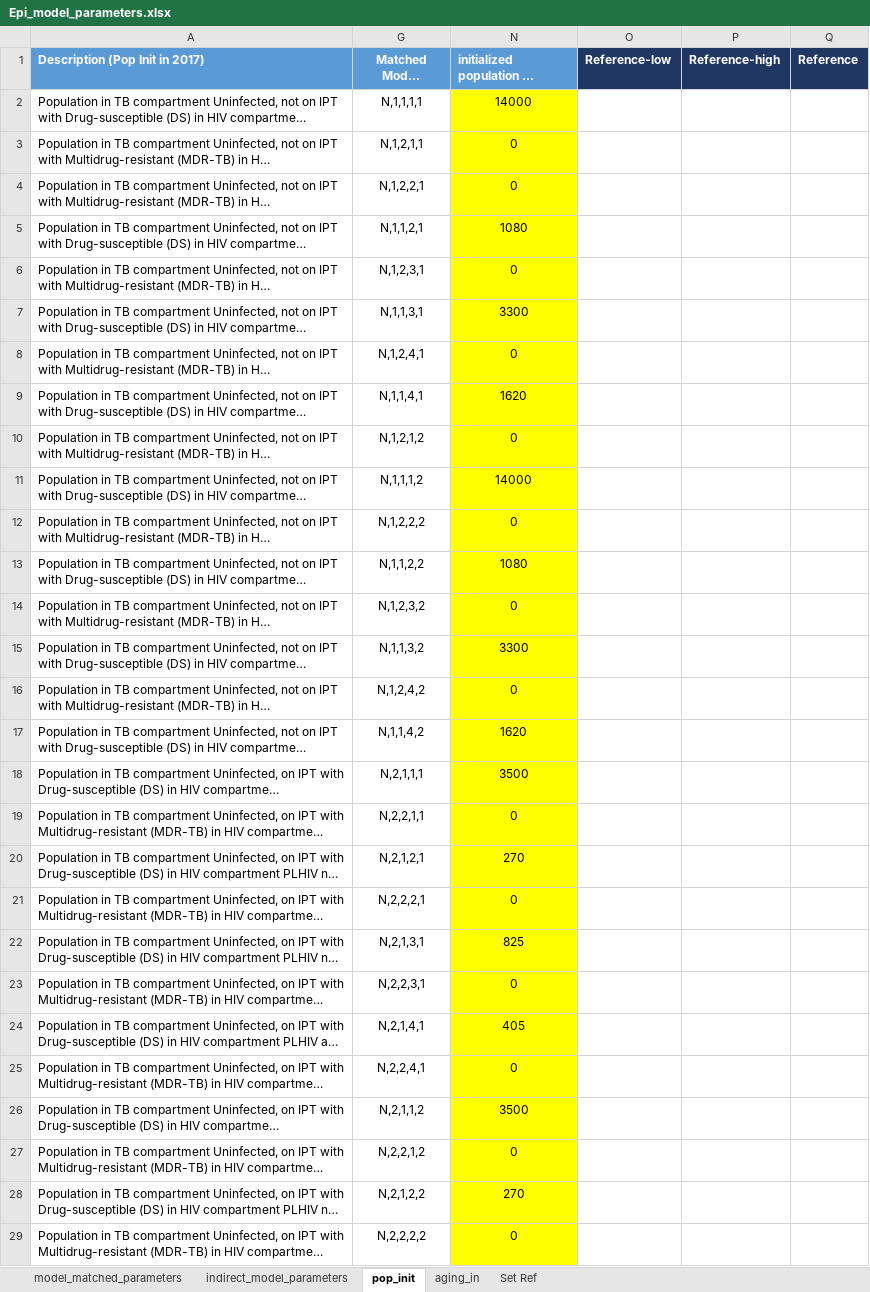
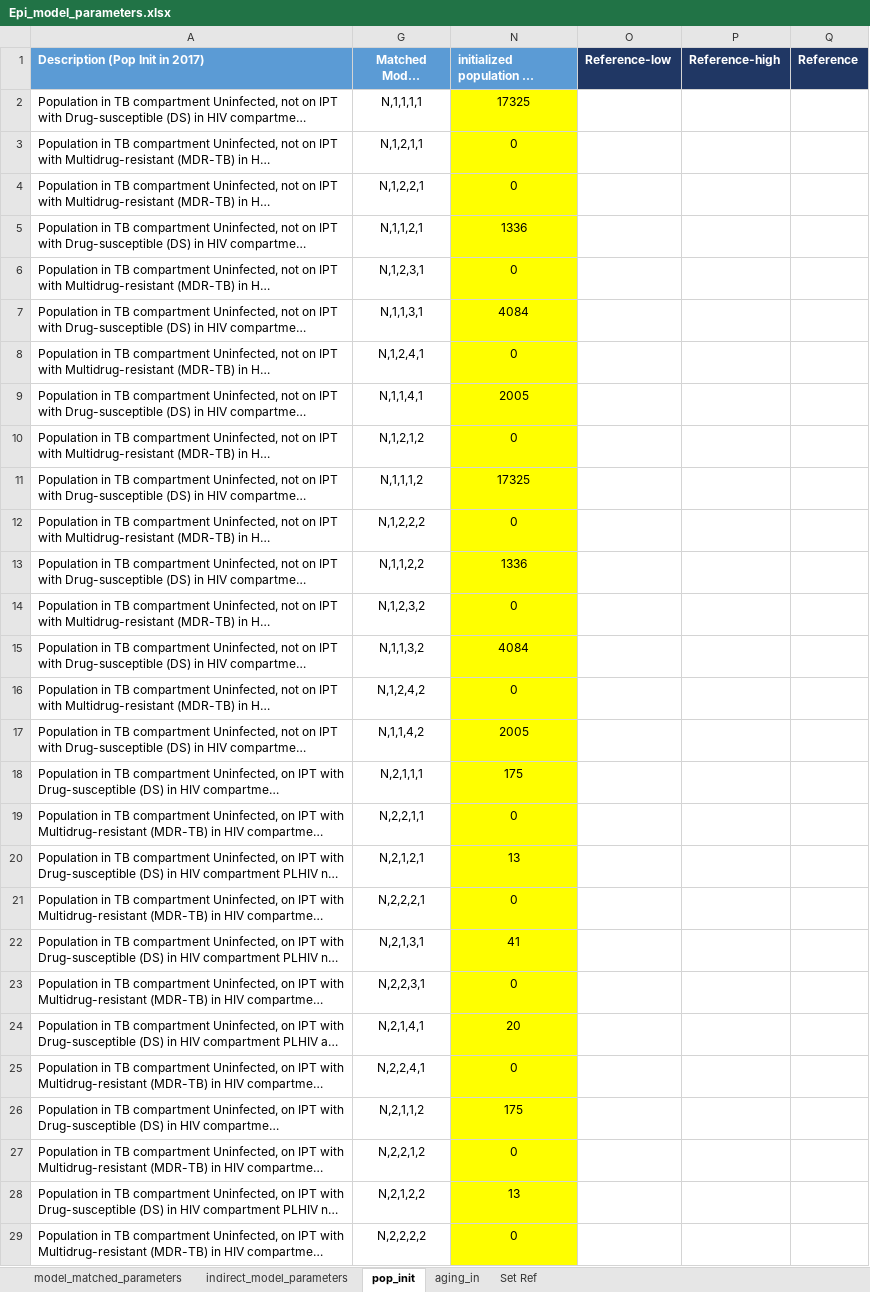
Before and after one commit to cgreene3/dynamic_transmission_model_HIV_TB_KZN_SA, an Excel workbook: param_files/Epi_model_parameters.xlsx, sheet pop_init, drawn as a sheet; only a part is shown; long unchanged cells end in …; values as stored, in another font and other column widths than the file's, no borders; the diff covers the shown part only; the diff names each change by its address in the sheet, - before the commit and + after, or states it on an @@ line.

```diff
--- a/param_files/Epi_model_parameters.xlsx (sheet pop_init)
+++ b/param_files/Epi_model_parameters.xlsx (sheet pop_init)
-N2: 14000
+N2: 17325
-N5: 1080
+N5: 1336
-N7: 3300
+N7: 4084
-N9: 1620
+N9: 2005
-N11: 14000
+N11: 17325
-N13: 1080
+N13: 1336
-N15: 3300
+N15: 4084
-N17: 1620
+N17: 2005
-N18: 3500
+N18: 175
-N20: 270
+N20: 13
-N22: 825
+N22: 41
-N24: 405
+N24: 20
-N26: 3500
+N26: 175
-N28: 270
+N28: 13
```
Also changed, not shown: 50 edited cells elsewhere in this sheet, sheet indirect_model_parameters, hidden cells.
